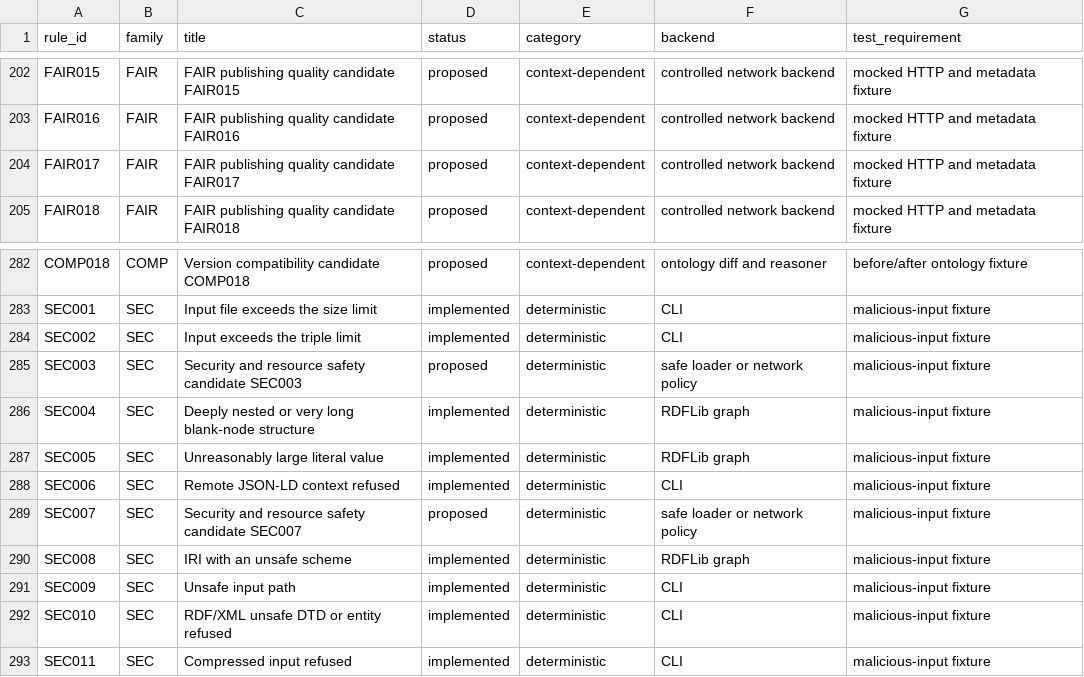
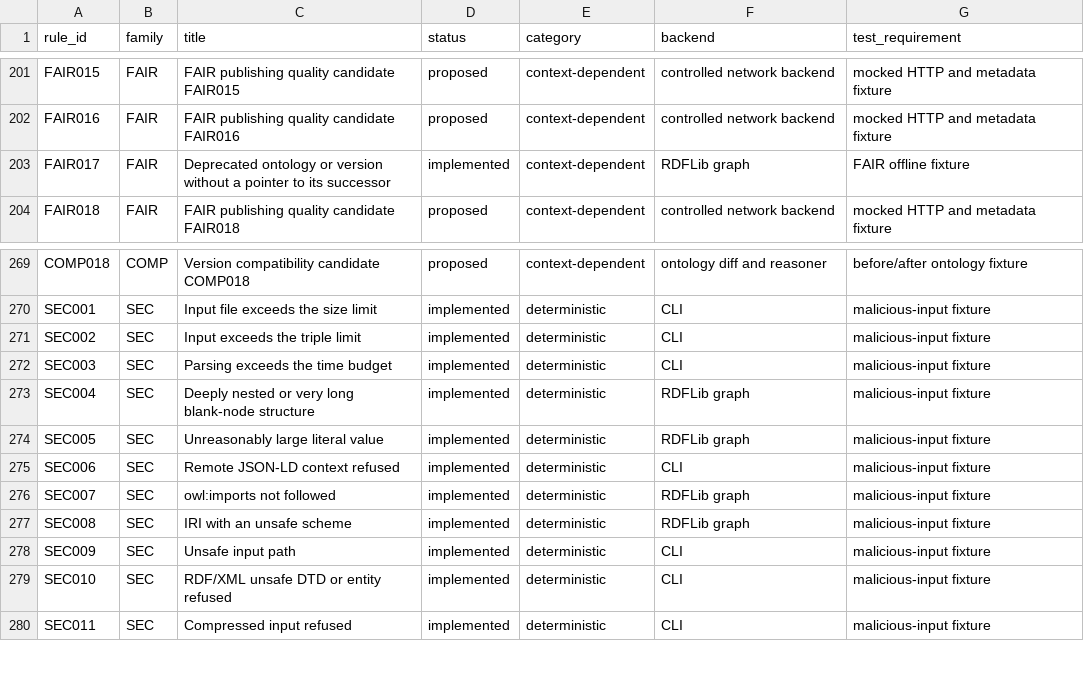
Before and after one commit to arnaudgelas/ontolint, a CSV file: data/rule_catalogue.csv, drawn as a sheet; only a part is shown, gaps mark what is left out; the diff covers the shown part only.

```diff
--- a/data/rule_catalogue.csv
+++ b/data/rule_catalogue.csv
@@ -203,3 +202,3 @@ rule_id,family,title,status,category,backend,test_requirement
 "FAIR016","FAIR","FAIR publishing quality candidate FAIR016","proposed","context-dependent","controlled network backend","mocked HTTP and metadata fixture"
-"FAIR017","FAIR","FAIR publishing quality candidate FAIR017","proposed","context-dependent","controlled network backend","mocked HTTP and metadata fixture"
+"FAIR017","FAIR","Deprecated ontology or version without a pointer to its successor","implemented","context-dependent","RDFLib graph","FAIR offline fixture"
 "FAIR018","FAIR","FAIR publishing quality candidate FAIR018","proposed","context-dependent","controlled network backend","mocked HTTP and metadata fixture"
@@ -284,3 +271,3 @@ rule_id,family,title,status,category,backend,test_requirement
 "SEC002","SEC","Input exceeds the triple limit","implemented","deterministic","CLI","malicious-input fixture"
-"SEC003","SEC","Security and resource safety candidate SEC003","proposed","deterministic","safe loader or network policy","malicious-input fixture"
+"SEC003","SEC","Parsing exceeds the time budget","implemented","deterministic","CLI","malicious-input fixture"
 "SEC004","SEC","Deeply nested or very long blank-node structure","implemented","deterministic","RDFLib graph","malicious-input fixture"
@@ -288,3 +275,3 @@ rule_id,family,title,status,category,backend,test_requirement
 "SEC006","SEC","Remote JSON-LD context refused","implemented","deterministic","CLI","malicious-input fixture"
-"SEC007","SEC","Security and resource safety candidate SEC007","proposed","deterministic","safe loader or network policy","malicious-input fixture"
+"SEC007","SEC","owl:imports not followed","implemented","deterministic","RDFLib graph","malicious-input fixture"
 "SEC008","SEC","IRI with an unsafe scheme","implemented","deterministic","RDFLib graph","malicious-input fixture"
```
Also changed, not shown: 13 removed rows and 31 edited cells elsewhere in this file, src/ontolint/data/rule_catalogue.csv, 36 other files.
